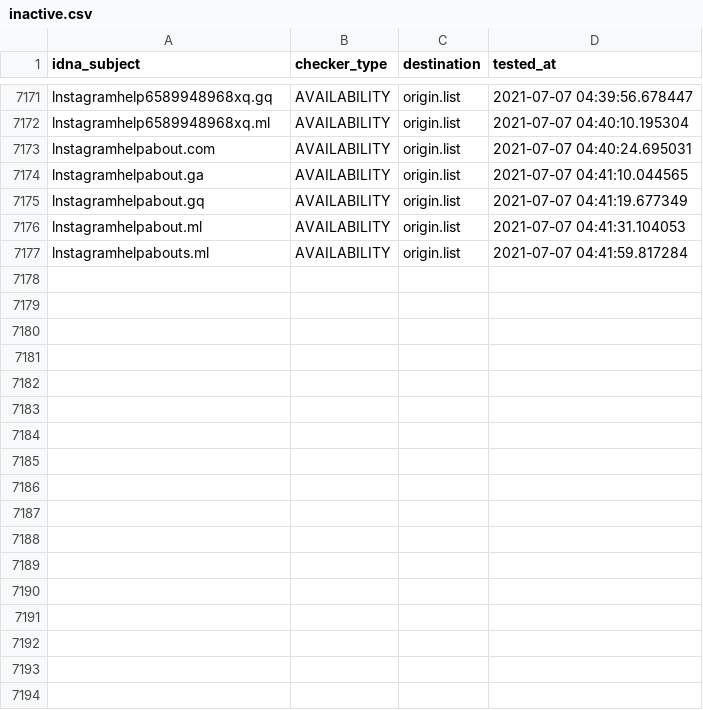
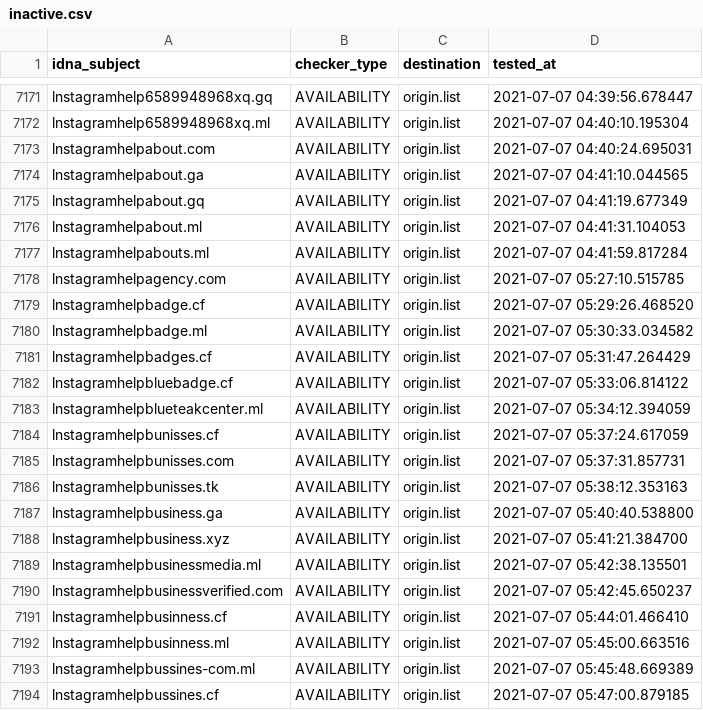
Before and after one commit to dead-hosts/iVOID.hosts_git_intr0, a CSV file: .pyfunceble/inactive.csv, drawn as a sheet; only a part is shown, gaps mark what is left out; the diff names each change by its address in the sheet, - before the commit and + after, or states it on an @@ line.

```diff
--- a/.pyfunceble/inactive.csv
+++ b/.pyfunceble/inactive.csv
+row 7178: lnstagramhelpagency.com | AVAILABILITY | origin.list | 2021-07-07 05:27:10.515785
+row 7179: lnstagramhelpbadge.cf | AVAILABILITY | origin.list | 2021-07-07 05:29:26.468520
+row 7180: lnstagramhelpbadge.ml | AVAILABILITY | origin.list | 2021-07-07 05:30:33.034582
+row 7181: lnstagramhelpbadges.cf | AVAILABILITY | origin.list | 2021-07-07 05:31:47.264429
+row 7182: lnstagramhelpbluebadge.cf | AVAILABILITY | origin.list | 2021-07-07 05:33:06.814122
+row 7183: lnstagramhelpblueteakcenter.ml | AVAILABILITY | origin.list | 2021-07-07 05:34:12.394059
+row 7184: lnstagramhelpbunisses.cf | AVAILABILITY | origin.list | 2021-07-07 05:37:24.617059
+row 7185: lnstagramhelpbunisses.com | AVAILABILITY | origin.list | 2021-07-07 05:37:31.857731
+row 7186: lnstagramhelpbunisses.tk | AVAILABILITY | origin.list | 2021-07-07 05:38:12.353163
+row 7187: lnstagramhelpbusiness.ga | AVAILABILITY | origin.list | 2021-07-07 05:40:40.538800
+row 7188: lnstagramhelpbusiness.xyz | AVAILABILITY | origin.list | 2021-07-07 05:41:21.384700
+row 7189: lnstagramhelpbusinessmedia.ml | AVAILABILITY | origin.list | 2021-07-07 05:42:38.135501
+row 7190: lnstagramhelpbusinessverified.com | AVAILABILITY | origin.list | 2021-07-07 05:42:45.650237
+row 7191: lnstagramhelpbusinness.cf | AVAILABILITY | origin.list | 2021-07-07 05:44:01.466410
+row 7192: lnstagramhelpbusinness.ml | AVAILABILITY | origin.list | 2021-07-07 05:45:00.663516
+row 7193: lnstagramhelpbussines-com.ml | AVAILABILITY | origin.list | 2021-07-07 05:45:48.669389
+row 7194: lnstagramhelpbussines.cf | AVAILABILITY | origin.list | 2021-07-07 05:47:00.879185
```
Also changed, not shown: 10 other files.
